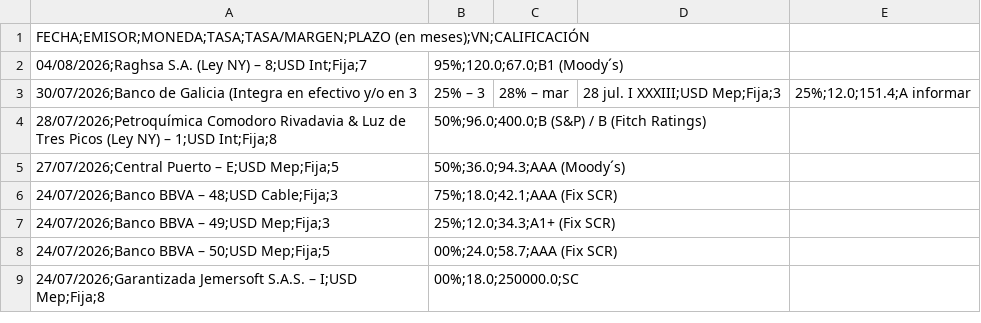
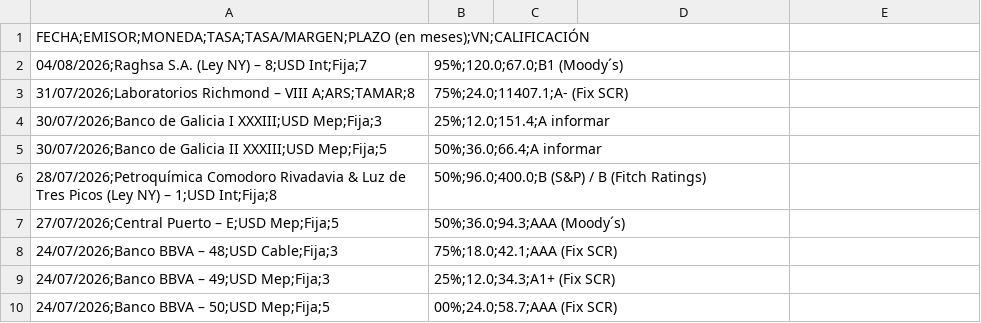
Before and after one commit to ramiellero/Caidas-de-deudas, a CSV file: StoneX/deals.csv, drawn as a sheet; only a part is shown; the shorter side is filled out with more unchanged rows.

```diff
--- a/StoneX/deals.csv
+++ b/StoneX/deals.csv
@@ -2,3 +2,5 @@
 04/08/2026;Raghsa S.A. (Ley NY) – 8;USD Int;Fija;7,95%;120.0;67.0;B1 (Moody´s)
-30/07/2026;Banco de Galicia (Integra en efectivo y/o en 3,25% – 3,28% – mar, 28 jul. I XXXIII;USD Mep;Fija;3,25%;12.0;151.4;A informar
+31/07/2026;Laboratorios Richmond – VIII A;ARS;TAMAR;8,75%;24.0;11407.1;A- (Fix SCR)
+30/07/2026;Banco de Galicia I XXXIII;USD Mep;Fija;3,25%;12.0;151.4;A informar
+30/07/2026;Banco de Galicia II XXXIII;USD Mep;Fija;5,50%;36.0;66.4;A informar
 28/07/2026;Petroquímica Comodoro Rivadavia & Luz de Tres Picos (Ley NY) – 1;USD Int;Fija;8,50%;96.0;400.0;B (S&P) / B (Fitch Ratings)
```
Also changed, not shown: StoneX/deals_bajo_impacto.csv, emisiones_obligaciones_negociables.csv, 2 other files.
